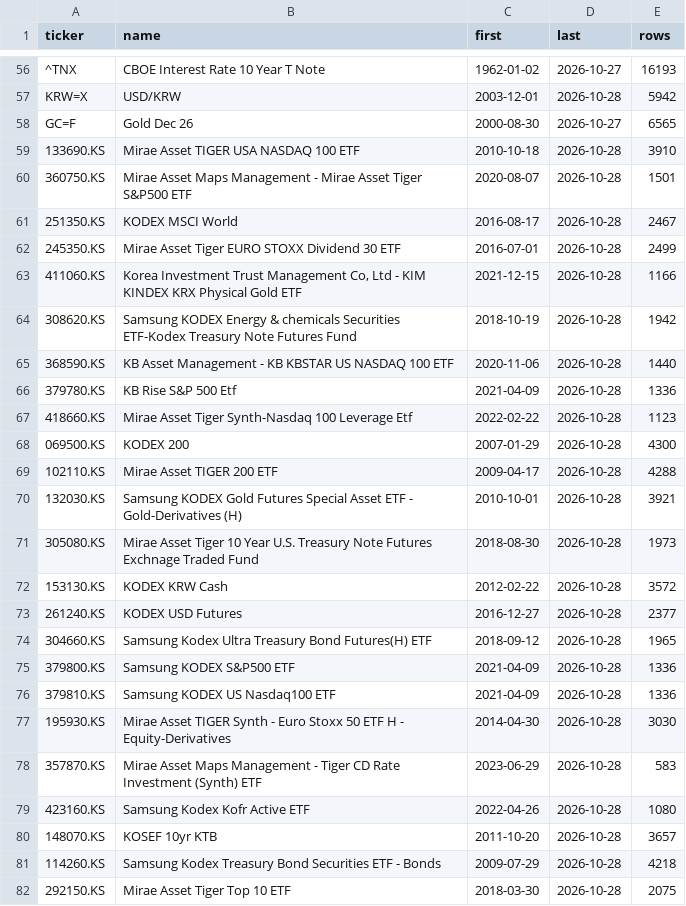
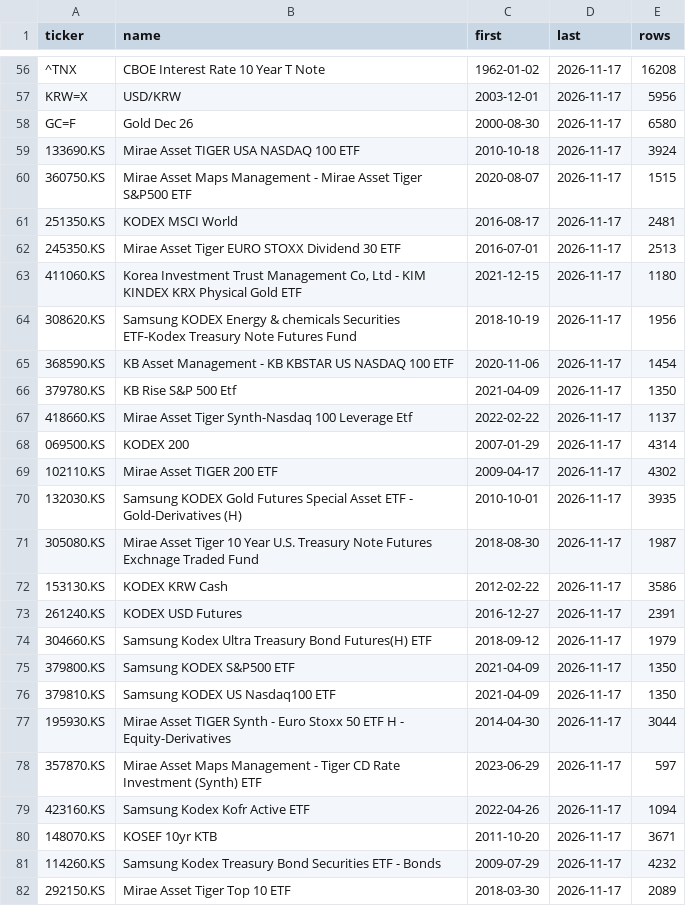
Before and after one commit to cofls0601-blip/asset.rebal-claude-pro, a CSV file: backtest/data/tickers.csv, drawn as a sheet; only a part is shown, gaps mark what is left out; the diff covers the shown part only; the diff names each change by its address in the sheet, - before the commit and + after, or states it on an @@ line.

```diff
--- a/backtest/data/tickers.csv
+++ b/backtest/data/tickers.csv
-D56 (last): 2026-10-27
+D56 (last): 2026-11-17
-E56 (rows): 16193
+E56 (rows): 16208
-D57 (last): 2026-10-28
+D57 (last): 2026-11-17
-E57 (rows): 5942
+E57 (rows): 5956
-D58 (last): 2026-10-27
+D58 (last): 2026-11-17
-E58 (rows): 6565
+E58 (rows): 6580
-D59:D82 (last): 2026-10-28
+D59:D82 (last): 2026-11-17
-E59 (rows): 3910
+E59 (rows): 3924
-E60 (rows): 1501
+E60 (rows): 1515
-E61 (rows): 2467
+E61 (rows): 2481
-E62 (rows): 2499
+E62 (rows): 2513
-E63 (rows): 1166
+E63 (rows): 1180
-E64 (rows): 1942
+E64 (rows): 1956
-E65 (rows): 1440
+E65 (rows): 1454
-E66 (rows): 1336
+E66 (rows): 1350
-E67 (rows): 1123
+E67 (rows): 1137
-E68 (rows): 4300
+E68 (rows): 4314
-E69 (rows): 4288
+E69 (rows): 4302
-E70 (rows): 3921
+E70 (rows): 3935
-E71 (rows): 1973
+E71 (rows): 1987
-E72 (rows): 3572
+E72 (rows): 3586
-E73 (rows): 2377
+E73 (rows): 2391
-E74 (rows): 1965
+E74 (rows): 1979
-E75:E76 (rows): 1336
+E75:E76 (rows): 1350
-E77 (rows): 3030
+E77 (rows): 3044
-E78 (rows): 583
+E78 (rows): 597
-E79 (rows): 1080
+E79 (rows): 1094
-E80 (rows): 3657
+E80 (rows): 3671
-E81 (rows): 4218
+E81 (rows): 4232
-E82 (rows): 2075
+E82 (rows): 2089
```
Also changed, not shown: 116 edited cells elsewhere in this file, 2 other files.
